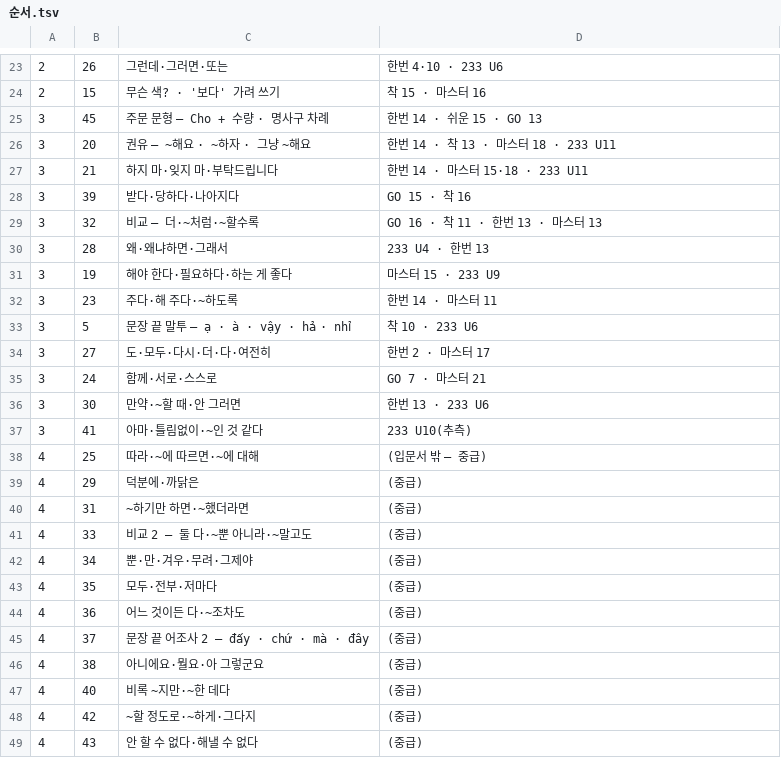
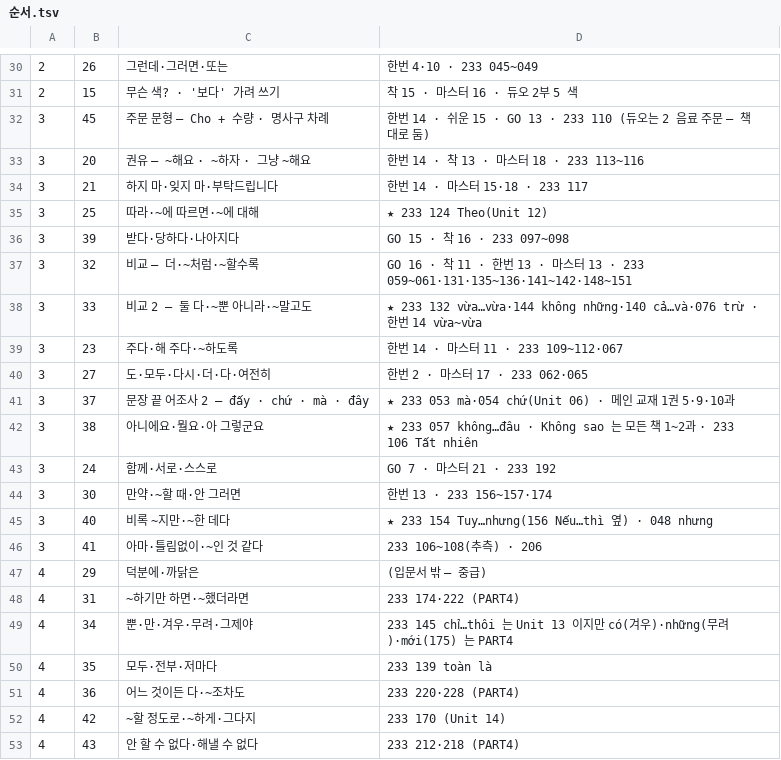
Before and after one commit to tpgus5119-coder/chaochao, a TSV file: tools/grammar_order/순서.tsv, drawn as a sheet; only a part is shown, gaps mark what is left out; the diff covers the shown part only.

```diff
--- a/tools/grammar_order/순서.tsv
+++ b/tools/grammar_order/순서.tsv
@@ -23,27 +30,24 @@
-2	26	그런데·그러면·또는	한번 4·10 · 233 U6
-2	15	무슨 색? · '보다' 가려 쓰기	착 15 · 마스터 16
-3	45	주문 문형 — Cho + 수량 · 명사구 차례	한번 14 · 쉬운 15 · GO 13
-3	20	권유 — ~해요 · ~하자 · 그냥 ~해요	한번 14 · 착 13 · 마스터 18 · 233 U11
-3	21	하지 마·잊지 마·부탁드립니다	한번 14 · 마스터 15·18 · 233 U11
-3	39	받다·당하다·나아지다	GO 15 · 착 16
-3	32	비교 — 더·~처럼·~할수록	GO 16 · 착 11 · 한번 13 · 마스터 13
-3	28	왜·왜냐하면·그래서	233 U4 · 한번 13
-3	19	해야 한다·필요하다·하는 게 좋다	마스터 15 · 233 U9
-3	23	주다·해 주다·~하도록	한번 14 · 마스터 11
-3	5	문장 끝 말투 — ạ · à · vậy · hả · nhỉ	착 10 · 233 U6
-3	27	도·모두·다시·더·다·여전히	한번 2 · 마스터 17
-3	24	함께·서로·스스로	GO 7 · 마스터 21
-3	30	만약·~할 때·안 그러면	한번 13 · 233 U6
-3	41	아마·틀림없이·~인 것 같다	233 U10(추측)
-4	25	따라·~에 따르면·~에 대해	(입문서 밖 — 중급)
-4	29	덕분에·까닭은	(중급)
-4	31	~하기만 하면·~했더라면	(중급)
-4	33	비교 2 — 둘 다·~뿐 아니라·~말고도	(중급)
-4	34	뿐·만·겨우·무려·그제야	(중급)
-4	35	모두·전부·저마다	(중급)
-4	36	어느 것이든 다·~조차도	(중급)
-4	37	문장 끝 어조사 2 — đấy · chứ · mà · đây	(중급)
-4	38	아니에요·뭘요·아 그렇군요	(중급)
-4	40	비록 ~지만·~한 데다	(중급)
-4	42	~할 정도로·~하게·그다지	(중급)
-4	43	안 할 수 없다·해낼 수 없다	(중급)
+2	26	그런데·그러면·또는	한번 4·10 · 233 045~049
+2	15	무슨 색? · '보다' 가려 쓰기	착 15 · 마스터 16 · 듀오 2부 5 색
+3	45	주문 문형 — Cho + 수량 · 명사구 차례	한번 14 · 쉬운 15 · GO 13 · 233 110 (듀오는 2 음료 주문 — 책대로 둠)
+3	20	권유 — ~해요 · ~하자 · 그냥 ~해요	한번 14 · 착 13 · 마스터 18 · 233 113~116
+3	21	하지 마·잊지 마·부탁드립니다	한번 14 · 마스터 15·18 · 233 117
+3	25	따라·~에 따르면·~에 대해	★ 233 124 Theo(Unit 12)
+3	39	받다·당하다·나아지다	GO 15 · 착 16 · 233 097~098
+3	32	비교 — 더·~처럼·~할수록	GO 16 · 착 11 · 한번 13 · 마스터 13 · 233 059~061·131·135~136·141~142·148~151
+3	33	비교 2 — 둘 다·~뿐 아니라·~말고도	★ 233 132 vừa…vừa·144 không những·140 cả…và·076 trừ · 한번 14 vừa~vừa
+3	23	주다·해 주다·~하도록	한번 14 · 마스터 11 · 233 109~112·067
+3	27	도·모두·다시·더·다·여전히	한번 2 · 마스터 17 · 233 062·065
+3	37	문장 끝 어조사 2 — đấy · chứ · mà · đây	★ 233 053 mà·054 chứ(Unit 06) · 메인 교재 1권 5·9·10과
+3	38	아니에요·뭘요·아 그렇군요	★ 233 057 không…đâu · Không sao 는 모든 책 1~2과 · 233 106 Tất nhiên
+3	24	함께·서로·스스로	GO 7 · 마스터 21 · 233 192
+3	30	만약·~할 때·안 그러면	한번 13 · 233 156~157·174
+3	40	비록 ~지만·~한 데다	★ 233 154 Tuy…nhưng(156 Nếu…thì 옆) · 048 nhưng
+3	41	아마·틀림없이·~인 것 같다	233 106~108(추측) · 206
+4	29	덕분에·까닭은	(입문서 밖 — 중급)
+4	31	~하기만 하면·~했더라면	233 174·222 (PART4)
+4	34	뿐·만·겨우·무려·그제야	233 145 chỉ…thôi 는 Unit 13 이지만 có(겨우)·những(무려)·mới(175) 는 PART4
+4	35	모두·전부·저마다	233 139 toàn là
+4	36	어느 것이든 다·~조차도	233 220·228 (PART4)
+4	42	~할 정도로·~하게·그다지	233 170 (Unit 14)
+4	43	안 할 수 없다·해낼 수 없다	233 212·218 (PART4)
```
Also changed, not shown: 7 added rows and 21 edited cells elsewhere in this file, 37 other files.
